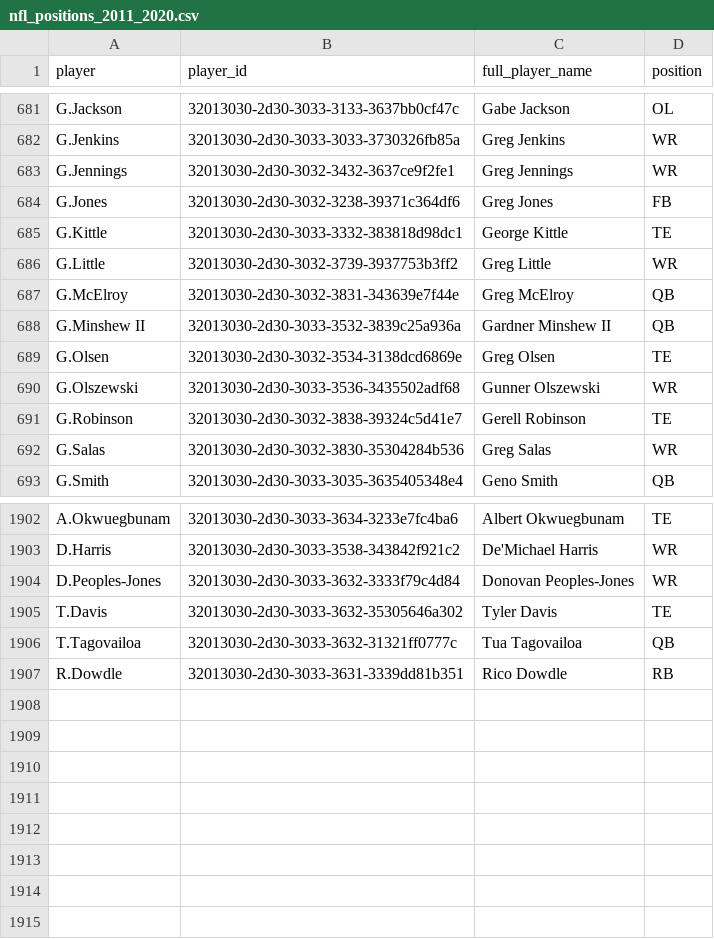
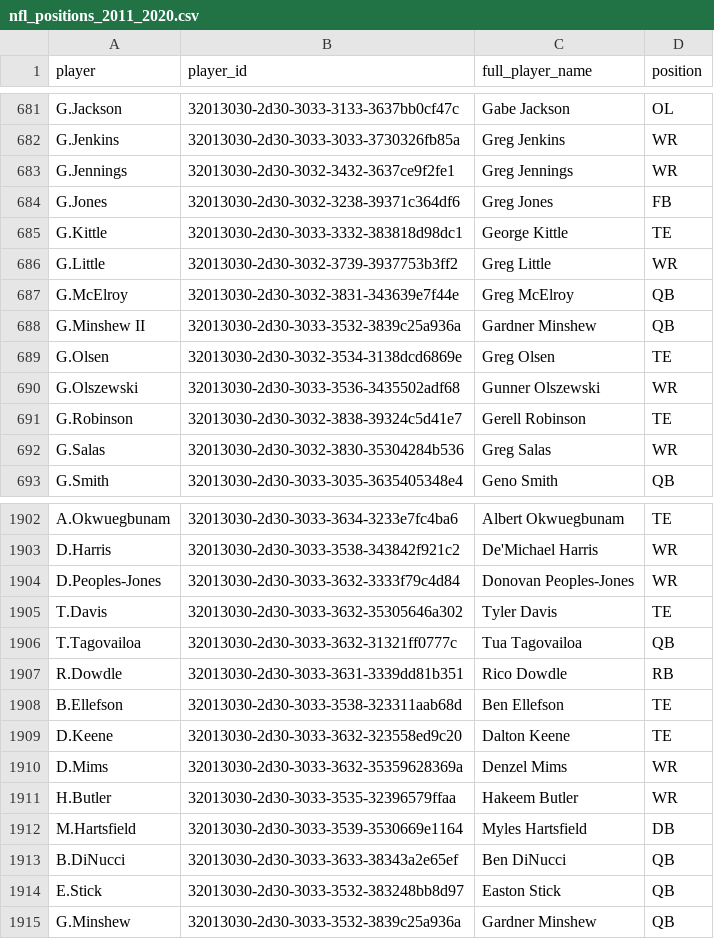
Before and after one commit to samhoppen/NFL_Positions, a CSV file: nfl_positions_2011_2020.csv, drawn as a sheet; only a part is shown, gaps mark what is left out.

Commit message:
Updated through Week 7

```diff
--- a/nfl_positions_2011_2020.csv
+++ b/nfl_positions_2011_2020.csv
@@ -687,3 +687,3 @@ G.Little,32013030-2d30-3032-3739-3937753b3ff2,Greg Little,WR
 G.McElroy,32013030-2d30-3032-3831-343639e7f44e,Greg McElroy,QB
-G.Minshew II,32013030-2d30-3033-3532-3839c25a936a,Gardner Minshew II,QB
+G.Minshew II,32013030-2d30-3033-3532-3839c25a936a,Gardner Minshew,QB
 G.Olsen,32013030-2d30-3032-3534-3138dcd6869e,Greg Olsen,TE
@@ -1907 +1907,9 @@ T.Tagovailoa,32013030-2d30-3033-3632-31321ff0777c,Tua Tagovailoa,QB
 R.Dowdle,32013030-2d30-3033-3631-3339dd81b351,Rico Dowdle,RB
+B.Ellefson,32013030-2d30-3033-3538-323311aab68d,Ben Ellefson,TE
+D.Keene,32013030-2d30-3033-3632-323558ed9c20,Dalton Keene,TE
+D.Mims,32013030-2d30-3033-3632-35359628369a,Denzel Mims,WR
+H.Butler,32013030-2d30-3033-3535-32396579ffaa,Hakeem Butler,WR
+M.Hartsfield,32013030-2d30-3033-3539-3530669e1164,Myles Hartsfield,DB
+B.DiNucci,32013030-2d30-3033-3633-38343a2e65ef,Ben DiNucci,QB
+E.Stick,32013030-2d30-3033-3532-383248bb8d97,Easton Stick,QB
+G.Minshew,32013030-2d30-3033-3532-3839c25a936a,Gardner Minshew,QB
```
